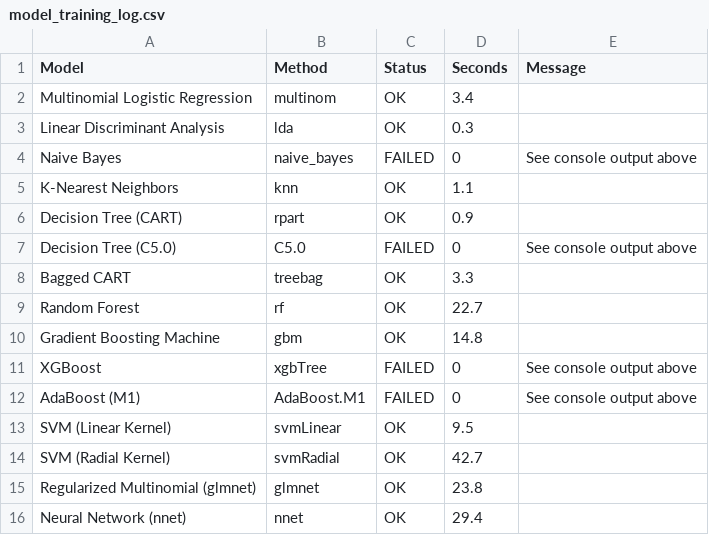
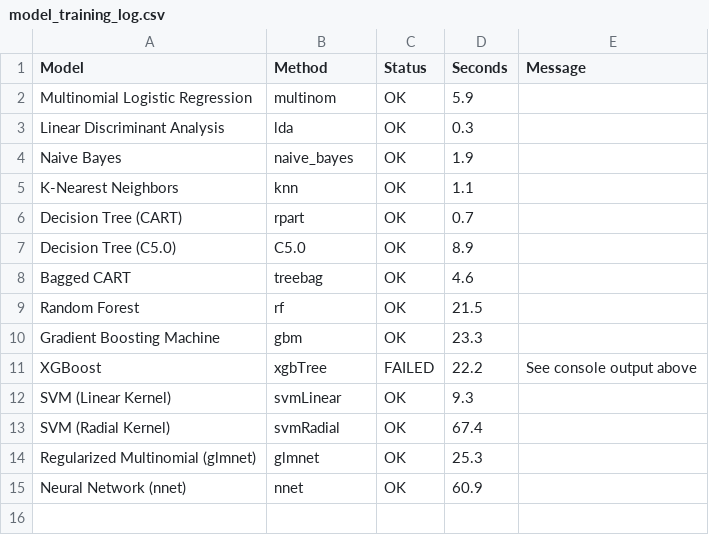
Before and after one commit to pj-06/RNAInsight, a CSV file: results/tables/model_training_log.csv, drawn as a sheet.

Commit message:
Revert upsampling experiment; restore working 13-model baseline

```diff
--- a/results/tables/model_training_log.csv
+++ b/results/tables/model_training_log.csv
@@ -1,16 +1,15 @@
 "Model","Method","Status","Seconds","Message"
-"Multinomial Logistic Regression","multinom","OK",3.4,""
+"Multinomial Logistic Regression","multinom","OK",5.9,""
 "Linear Discriminant Analysis","lda","OK",0.3,""
-"Naive Bayes","naive_bayes","FAILED",0,"See console output above"
+"Naive Bayes","naive_bayes","OK",1.9,""
 "K-Nearest Neighbors","knn","OK",1.1,""
-"Decision Tree (CART)","rpart","OK",0.9,""
-"Decision Tree (C5.0)","C5.0","FAILED",0,"See console output above"
-"Bagged CART","treebag","OK",3.3,""
-"Random Forest","rf","OK",22.7,""
-"Gradient Boosting Machine","gbm","OK",14.8,""
-"XGBoost","xgbTree","FAILED",0,"See console output above"
-"AdaBoost (M1)","AdaBoost.M1","FAILED",0,"See console output above"
-"SVM (Linear Kernel)","svmLinear","OK",9.5,""
-"SVM (Radial Kernel)","svmRadial","OK",42.7,""
-"Regularized Multinomial (glmnet)","glmnet","OK",23.8,""
-"Neural Network (nnet)","nnet","OK",29.4,""
+"Decision Tree (CART)","rpart","OK",0.7,""
+"Decision Tree (C5.0)","C5.0","OK",8.9,""
+"Bagged CART","treebag","OK",4.6,""
+"Random Forest","rf","OK",21.5,""
+"Gradient Boosting Machine","gbm","OK",23.3,""
+"XGBoost","xgbTree","FAILED",22.2,"See console output above"
+"SVM (Linear Kernel)","svmLinear","OK",9.3,""
+"SVM (Radial Kernel)","svmRadial","OK",67.4,""
+"Regularized Multinomial (glmnet)","glmnet","OK",25.3,""
+"Neural Network (nnet)","nnet","OK",60.9,""
```
Also changed, not shown: results/tables/roc_auc_by_class.csv, 8 other files.
